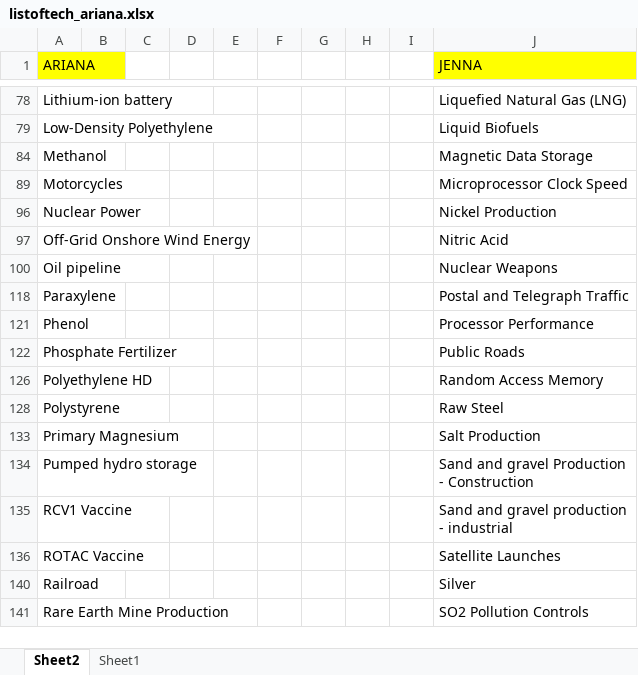
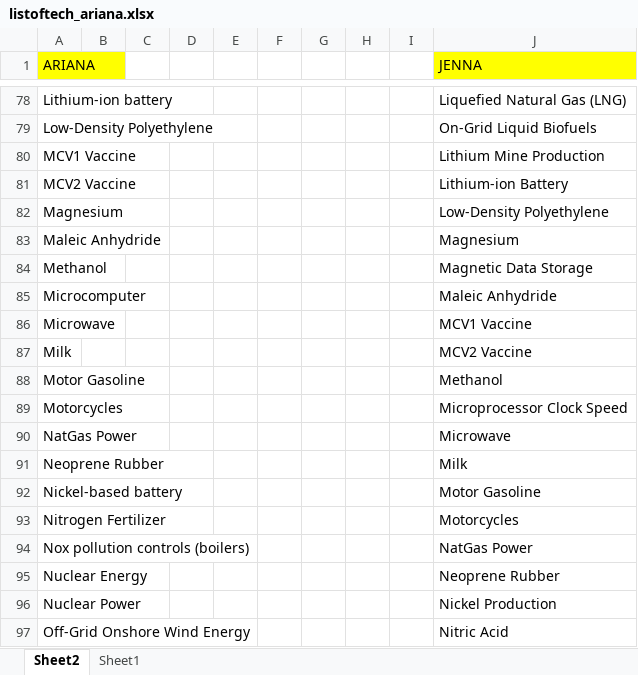
Before and after one commit to ariana848/historical_tech, an Excel workbook: listoftech_ariana.xlsx, sheet Sheet2, drawn as a sheet; only a part is shown, gaps mark what is left out; the shorter side is filled out with more unchanged rows; values as stored, in another font and other column widths than the file's, no borders; conditional formats not drawn; the diff covers the shown part only; the diff names each change by its address in the sheet, - before the commit and + after, or states it on an @@ line.

```diff
--- a/listoftech_ariana.xlsx (sheet Sheet2)
+++ b/listoftech_ariana.xlsx (sheet Sheet2)
-J79 (JENNA): Liquid Biofuels
+J79 (JENNA): On-Grid Liquid Biofuels
@@ row 80 unhidden: MCV1 Vaccine |  |  |  |  |  |  |  |  | Lithium Mine Production @@
@@ row 81 unhidden: MCV2 Vaccine |  |  |  |  |  |  |  |  | Lithium-ion Battery @@
@@ row 82 unhidden: Magnesium |  |  |  |  |  |  |  |  | Low-Density Polyethylene @@
@@ row 83 unhidden: Maleic Anhydride |  |  |  |  |  |  |  |  | Magnesium @@
@@ row 85 unhidden: Microcomputer |  |  |  |  |  |  |  |  | Maleic Anhydride @@
@@ row 86 unhidden: Microwave |  |  |  |  |  |  |  |  | MCV1 Vaccine @@
@@ row 87 unhidden: Milk |  |  |  |  |  |  |  |  | MCV2 Vaccine @@
@@ row 88 unhidden: Motor Gasoline |  |  |  |  |  |  |  |  | Methanol @@
@@ row 90 unhidden: NatGas Power |  |  |  |  |  |  |  |  | Microwave @@
@@ row 91 unhidden: Neoprene Rubber |  |  |  |  |  |  |  |  | Milk @@
@@ row 92 unhidden: Nickel-based battery |  |  |  |  |  |  |  |  | Motor Gasoline @@
@@ row 93 unhidden: Nitrogen Fertilizer |  |  |  |  |  |  |  |  | Motorcycles @@
@@ row 94 unhidden: Nox pollution controls (boilers) |  |  |  |  |  |  |  |  | NatGas Power @@
@@ row 95 unhidden: Nuclear Energy |  |  |  |  |  |  |  |  | Neoprene Rubber @@
```
Also changed, not shown: 97 hidden or unhidden rows and 1 edited cell elsewhere in this sheet, sheet Sheet1, 32 other files.
